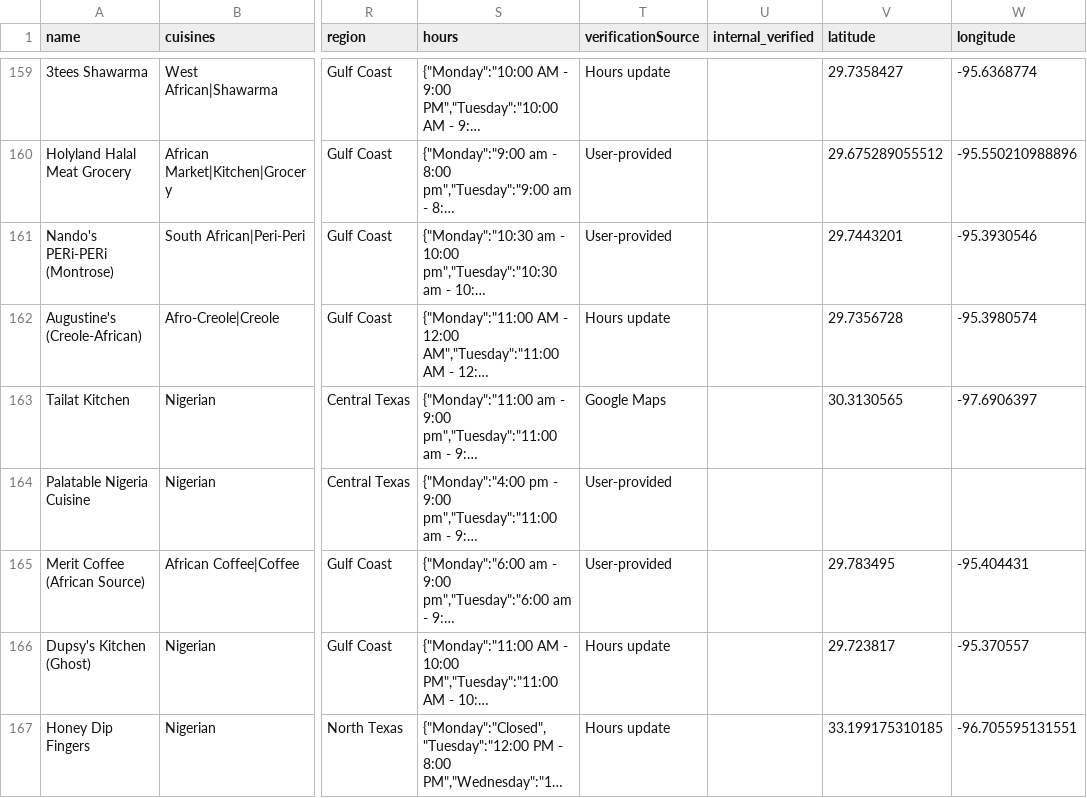
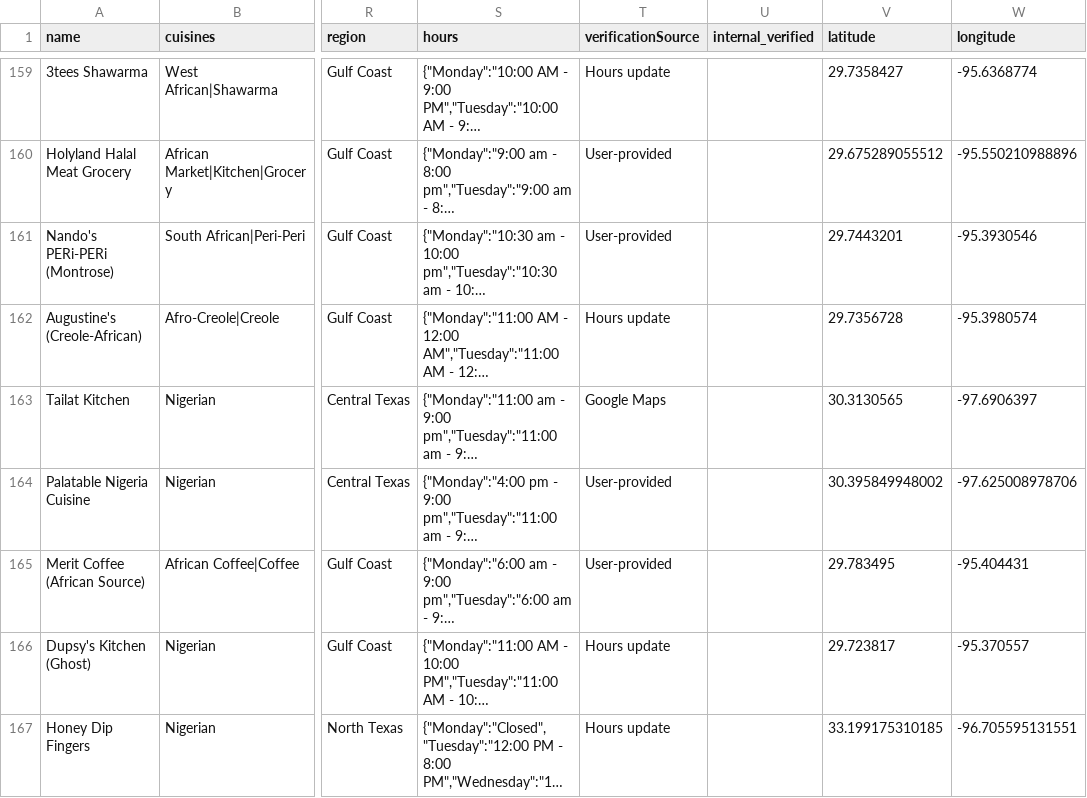
Before and after one commit to oobaretin/realtasteofafrica, a CSV file: realtasteofafrica/data/restaurants.csv, drawn as a sheet; only a part is shown, gaps mark what is left out; long unchanged cells end in …; the diff covers the shown part only; the diff names each change by its address in the sheet, - before the commit and + after, or states it on an @@ line.

```diff
--- a/realtasteofafrica/data/restaurants.csv
+++ b/realtasteofafrica/data/restaurants.csv
-V164 (latitude): (empty)
+V164 (latitude): 30.395849948002
-W164 (longitude): (empty)
+W164 (longitude): -97.625008978706
```
Also changed, not shown: 75 edited cells elsewhere in this file, 2 other files.
